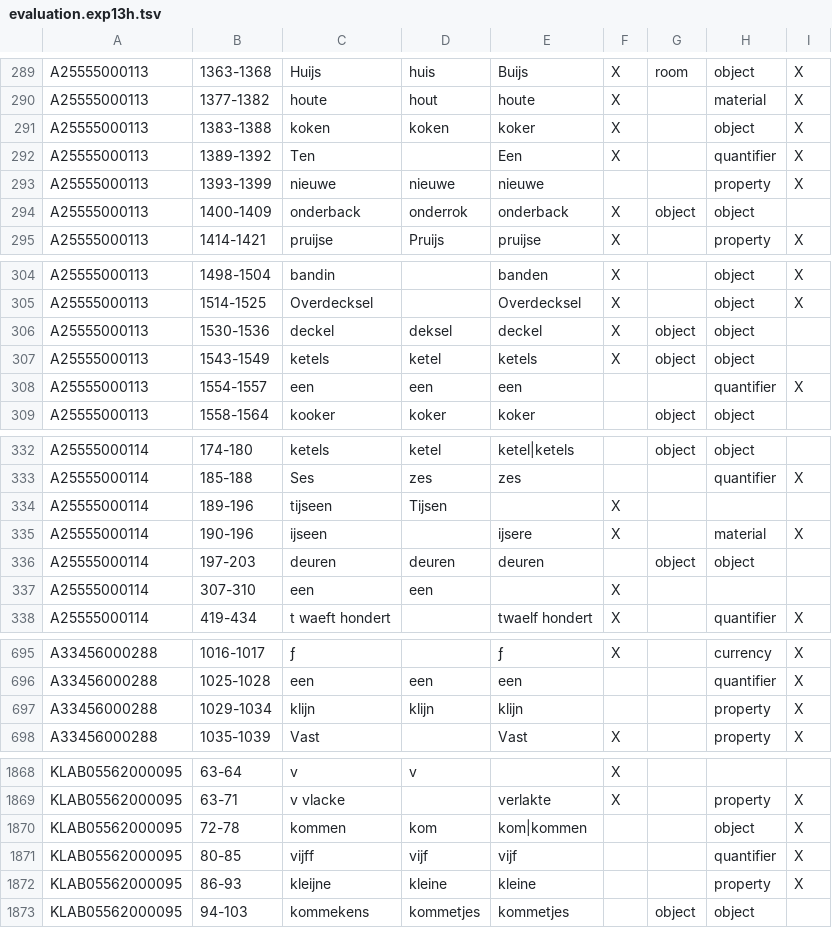
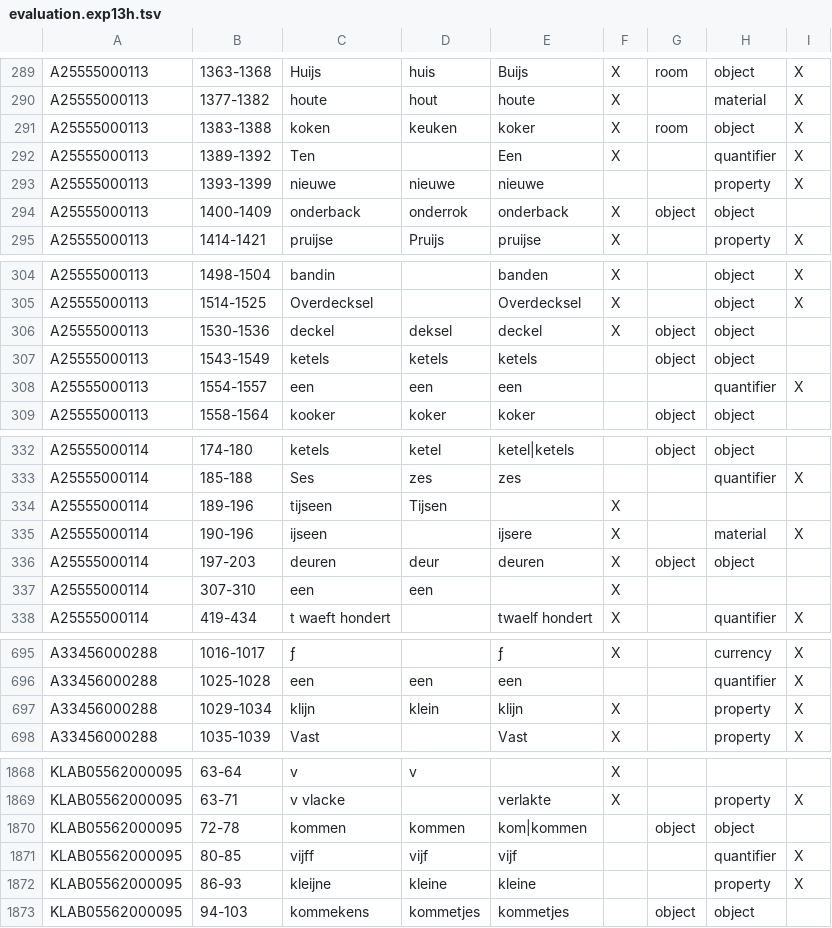
Before and after one commit to knaw-huc/golden-agents-htr, a TSV file: experiments/evaluation.exp13h.tsv, drawn as a sheet; only a part is shown, gaps mark what is left out; the diff covers the shown part only.

```diff
--- a/experiments/evaluation.exp13h.tsv
+++ b/experiments/evaluation.exp13h.tsv
@@ -295,3 +295,3 @@ A25555000113	1363-1368	Huijs	huis	Buijs	X	room	object	X
 A25555000113	1377-1382	houte	hout	houte	X		material	X
-A25555000113	1383-1388	koken	koken	koker	X		object	X
+A25555000113	1383-1388	koken	keuken	koker	X	room	object	X
 A25555000113	1389-1392	Ten		Een	X		quantifier	X
@@ -311,3 +311,3 @@ A25555000113	1514-1525	Overdecksel		Overdecksel	X		object	X
 A25555000113	1530-1536	deckel	deksel	deckel	X	object	object	
-A25555000113	1543-1549	ketels	ketel	ketels	X	object	object	
+A25555000113	1543-1549	ketels	ketels	ketels		object	object	
 A25555000113	1554-1557	een	een	een			quantifier	X
@@ -340,3 +340,3 @@ A25555000114	189-196	tijseen	Tijsen		X
 A25555000114	190-196	ijseen		ijsere	X		material	X
-A25555000114	197-203	deuren	deuren	deuren		object	object	
+A25555000114	197-203	deuren	deur	deuren	X	object	object	
 A25555000114	307-310	een	een		X			
@@ -725,3 +725,3 @@ A33456000288	1016-1017	ƒ		ƒ	X		currency	X
 A33456000288	1025-1028	een	een	een			quantifier	X
-A33456000288	1029-1034	klijn	klijn	klijn			property	X
+A33456000288	1029-1034	klijn	klein	klijn	X		property	X
 A33456000288	1035-1039	Vast		Vast	X		property	X
@@ -1931,3 +1931,3 @@ KLAB05562000095	63-64	v	v		X
 KLAB05562000095	63-71	v vlacke		verlakte	X		property	X
-KLAB05562000095	72-78	kommen	kom	kom|kommen			object	X
+KLAB05562000095	72-78	kommen	kommen	kom|kommen		object	object	
 KLAB05562000095	80-85	vijff	vijf	vijf			quantifier	X
```
Also changed, not shown: 1 added row and 63 edited cells elsewhere in this file, 6 other files.
